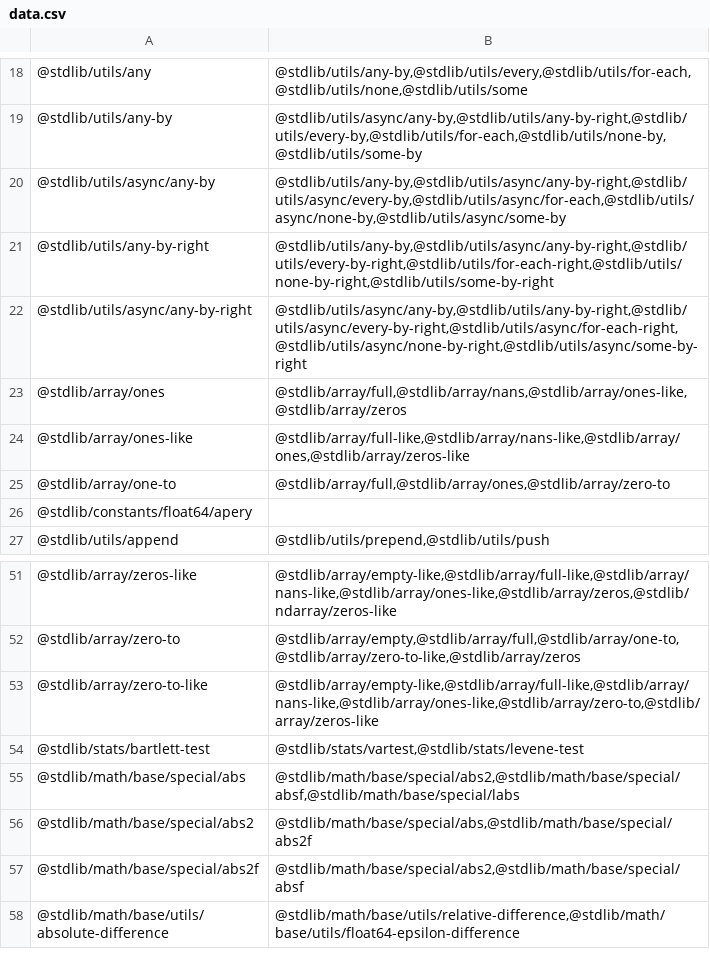
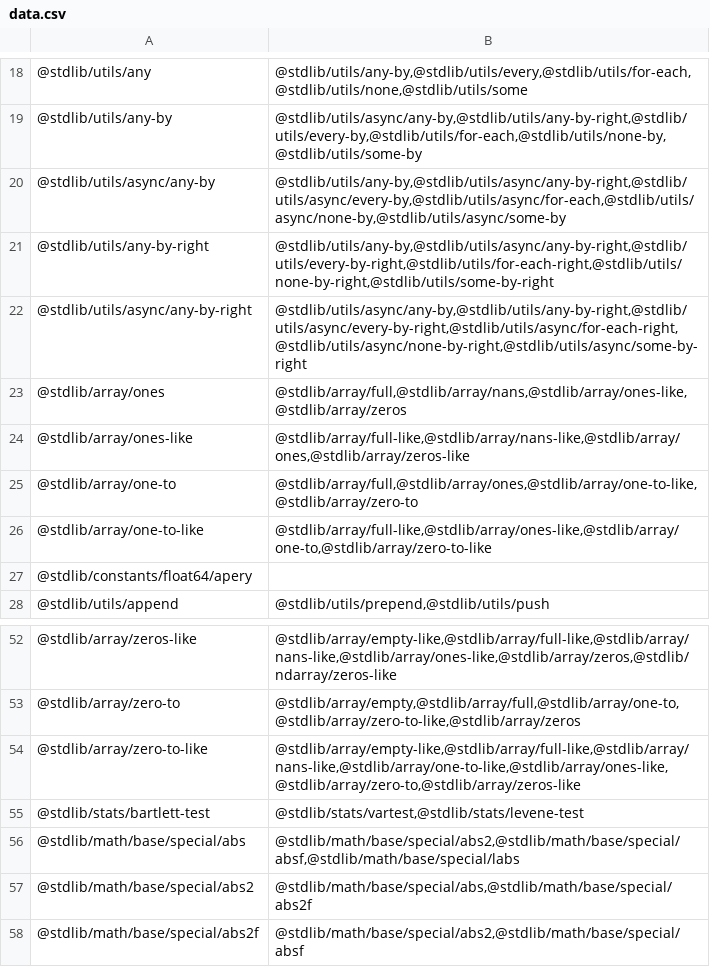
Before and after one commit to stdlib-js/namespace-pkg2related, a CSV file: data/data.csv, drawn as a sheet; only a part is shown, gaps mark what is left out; the shorter side is filled out with more unchanged rows.

```diff
--- a/data/data.csv
+++ b/data/data.csv
@@ -24,3 +24,4 @@
 "@stdlib/array/ones-like","@stdlib/array/full-like,@stdlib/array/nans-like,@stdlib/array/ones,@stdlib/array/zeros-like"
-"@stdlib/array/one-to","@stdlib/array/full,@stdlib/array/ones,@stdlib/array/zero-to"
+"@stdlib/array/one-to","@stdlib/array/full,@stdlib/array/ones,@stdlib/array/one-to-like,@stdlib/array/zero-to"
+"@stdlib/array/one-to-like","@stdlib/array/full-like,@stdlib/array/ones-like,@stdlib/array/one-to,@stdlib/array/zero-to-like"
 "@stdlib/constants/float64/apery",""
@@ -52,3 +53,3 @@
 "@stdlib/array/zero-to","@stdlib/array/empty,@stdlib/array/full,@stdlib/array/one-to,@stdlib/array/zero-to-like,@stdlib/array/zeros"
-"@stdlib/array/zero-to-like","@stdlib/array/empty-like,@stdlib/array/full-like,@stdlib/array/nans-like,@stdlib/array/ones-like,@stdlib/array/zero-to,@stdlib/array/zeros-like"
+"@stdlib/array/zero-to-like","@stdlib/array/empty-like,@stdlib/array/full-like,@stdlib/array/nans-like,@stdlib/array/one-to-like,@stdlib/array/ones-like,@stdlib/array/zero-to,@stdlib/array/zeros-like"
 "@stdlib/stats/bartlett-test","@stdlib/stats/vartest,@stdlib/stats/levene-test"
```
Also changed, not shown: 3 other files.
